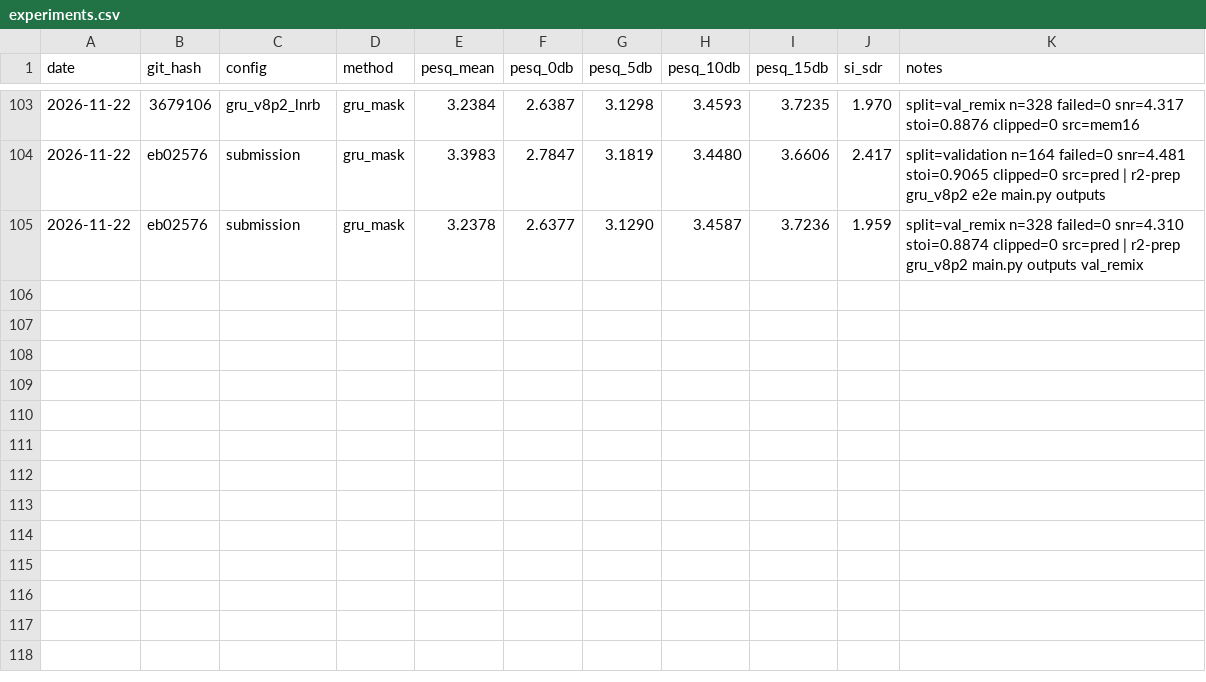
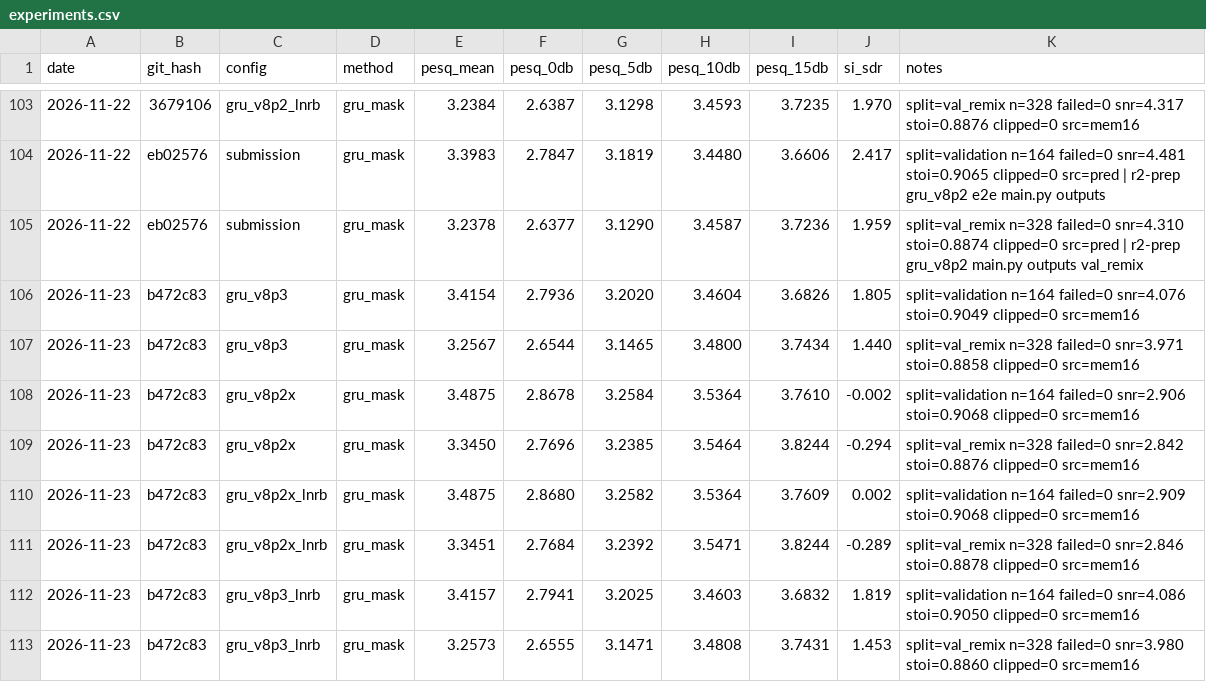
Before and after one commit to pauljh4323/SGSYS_13thTeam_NoiseReductionChallenge, a CSV file: results/experiments.csv, drawn as a sheet; only a part is shown, gaps mark what is left out; the diff names each change by its address in the sheet, - before the commit and + after, or states it on an @@ line.

```diff
--- a/results/experiments.csv
+++ b/results/experiments.csv
+row 106: 2026-11-23 | b472c83 | gru_v8p3 | gru_mask | 3.4154 | 2.7936 | 3.2020 | 3.4604 | 3.6826 | 1.805 | split=validation n=164 failed=0 snr=4.076 stoi=0.9049 clipped=0 src=mem16
+row 107: 2026-11-23 | b472c83 | gru_v8p3 | gru_mask | 3.2567 | 2.6544 | 3.1465 | 3.4800 | 3.7434 | 1.440 | split=val_remix n=328 failed=0 snr=3.971 stoi=0.8858 clipped=0 src=mem16
+row 108: 2026-11-23 | b472c83 | gru_v8p2x | gru_mask | 3.4875 | 2.8678 | 3.2584 | 3.5364 | 3.7610 | -0.002 | split=validation n=164 failed=0 snr=2.906 stoi=0.9068 clipped=0 src=mem16
+row 109: 2026-11-23 | b472c83 | gru_v8p2x | gru_mask | 3.3450 | 2.7696 | 3.2385 | 3.5464 | 3.8244 | -0.294 | split=val_remix n=328 failed=0 snr=2.842 stoi=0.8876 clipped=0 src=mem16
+row 110: 2026-11-23 | b472c83 | gru_v8p2x_lnrb | gru_mask | 3.4875 | 2.8680 | 3.2582 | 3.5364 | 3.7609 | 0.002 | split=validation n=164 failed=0 snr=2.909 stoi=0.9068 clipped=0 src=mem16
+row 111: 2026-11-23 | b472c83 | gru_v8p2x_lnrb | gru_mask | 3.3451 | 2.7684 | 3.2392 | 3.5471 | 3.8244 | -0.289 | split=val_remix n=328 failed=0 snr=2.846 stoi=0.8878 clipped=0 src=mem16
+row 112: 2026-11-23 | b472c83 | gru_v8p3_lnrb | gru_mask | 3.4157 | 2.7941 | 3.2025 | 3.4603 | 3.6832 | 1.819 | split=validation n=164 failed=0 snr=4.086 stoi=0.9050 clipped=0 src=mem16
+row 113: 2026-11-23 | b472c83 | gru_v8p3_lnrb | gru_mask | 3.2573 | 2.6555 | 3.1471 | 3.4808 | 3.7431 | 1.453 | split=val_remix n=328 failed=0 snr=3.980 stoi=0.8860 clipped=0 src=mem16
```
Also changed, not shown: 32 other files.
